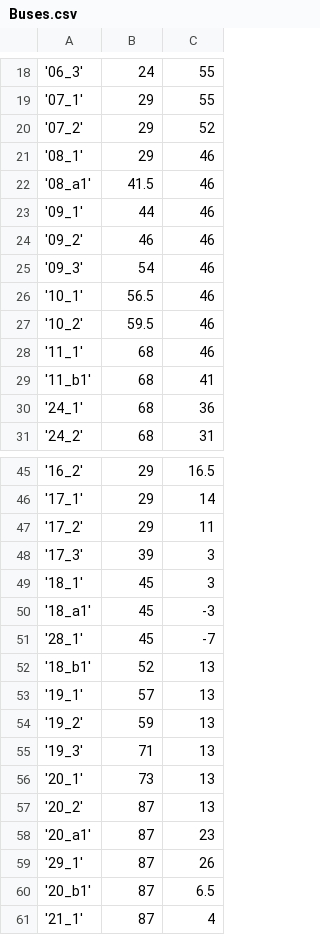
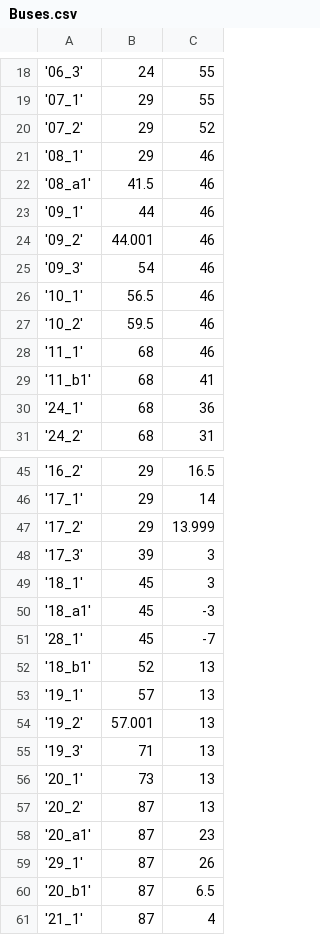
Before and after one commit to jlavall1/CAPER, a CSV file: 06_Joshua_Smith/DSS/Buses.csv, drawn as a sheet; only a part is shown, gaps mark what is left out.

```diff
--- a/06_Joshua_Smith/DSS/Buses.csv
+++ b/06_Joshua_Smith/DSS/Buses.csv
@@ -23,3 +23,3 @@
 '09_1',44,46
-'09_2',46,46
+'09_2',44.001,46
 '09_3',54,46
@@ -46,3 +46,3 @@
 '17_1',29,14
-'17_2',29,11
+'17_2',29,13.999
 '17_3',39,3
@@ -53,3 +53,3 @@
 '19_1',57,13
-'19_2',59,13
+'19_2',57.001,13
 '19_3',71,13
```
Also changed, not shown: 12 other files.
